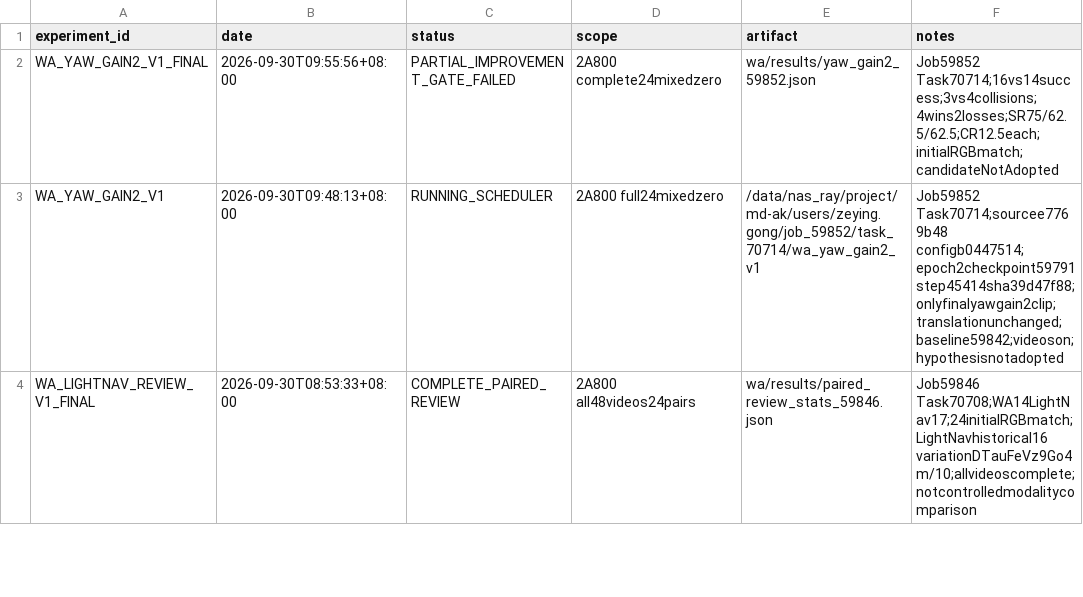
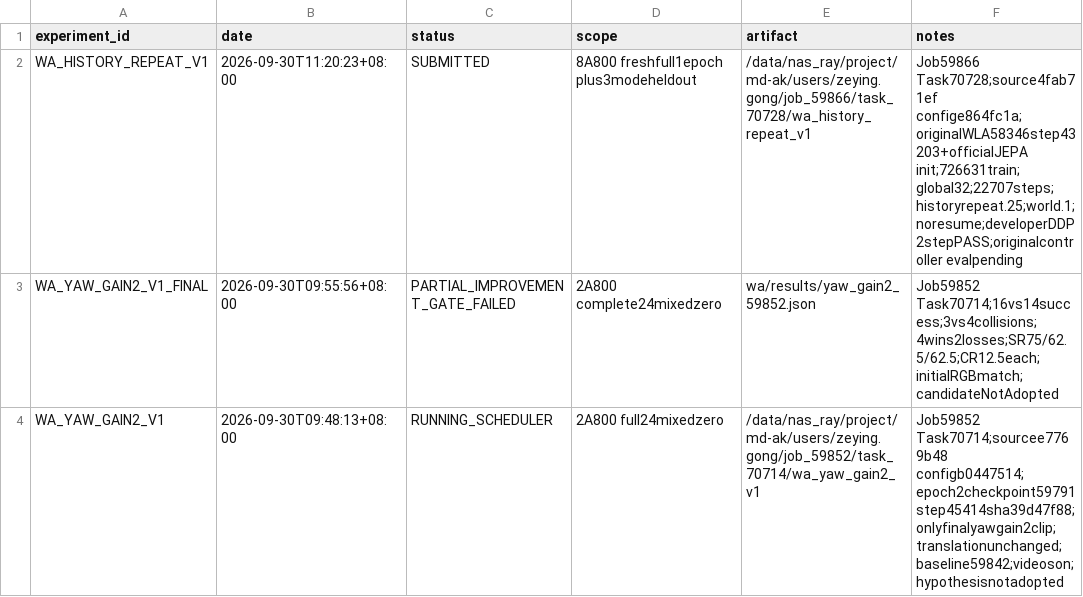
Before and after one commit to Zeying-Gong/OmTrackVLA, a CSV file: EXPERIMENTS.csv, drawn as a sheet; only a part is shown; the shorter side is filled out with more unchanged rows; the diff names each change by its address in the sheet, - before the commit and + after, or states it on an @@ line.

```diff
--- a/EXPERIMENTS.csv
+++ b/EXPERIMENTS.csv
+row 2: WA_HISTORY_REPEAT_V1 | 2026-09-30T11:20:23+08:00 | SUBMITTED | 8A800 freshfull1epoch plus3modeheldout | /data/nas_ray/project/md-ak/users/zeying.gong/job_59866/task_70728/wa_history_repeat_v1 | Job59866 Task70728;source4fab71ef confige864fc1a;originalWLA58346step43203+officialJEPA init;726631train;global32;22707steps;historyrepeat.25;world.1;noresume;developerDDP2stepPASS;originalcontroller evalpending
```
Also changed, not shown: 3 other files.
